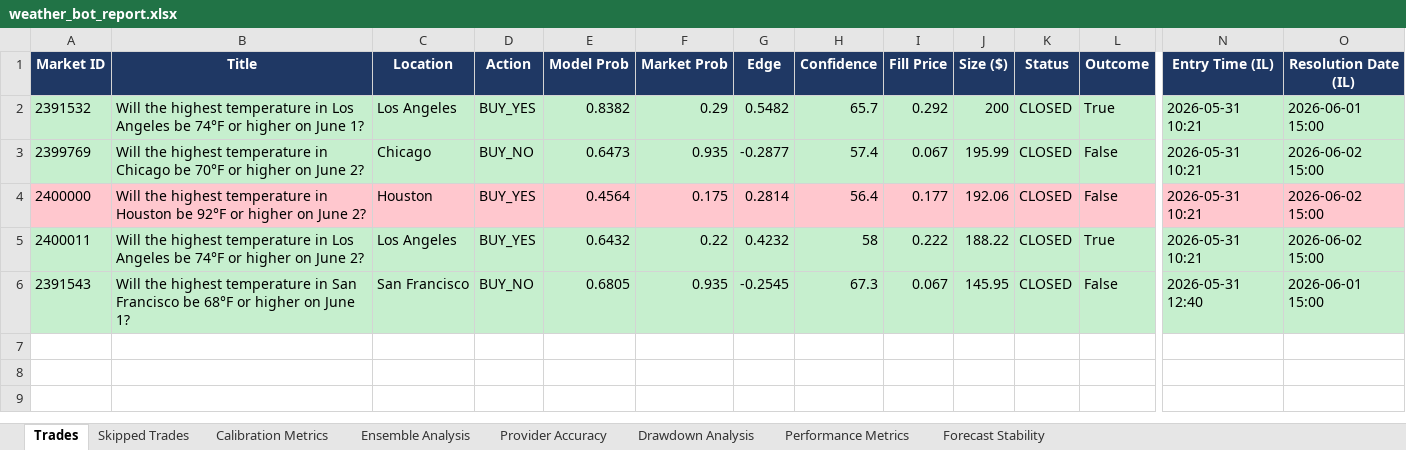
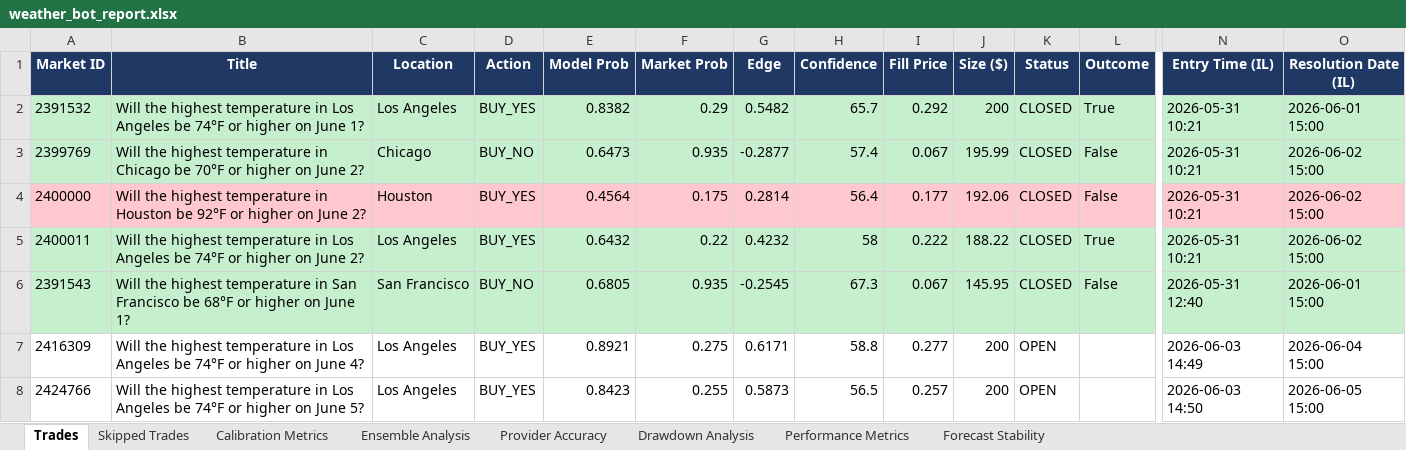
Before and after one commit to shusteron/polyBotWeather, an Excel workbook: exports/weather_bot_report.xlsx, sheet Trades, drawn as a sheet; only a part is shown, gaps mark what is left out; values as stored, in another font and other column widths than the file's, no borders; rows hold the shown columns only; the diff names each change by its address in the sheet, - before the commit and + after, or states it on an @@ line.

```diff
--- a/exports/weather_bot_report.xlsx (sheet Trades)
+++ b/exports/weather_bot_report.xlsx (sheet Trades)
+row 7: 2416309 | Will the highest temperature in Los Angeles be 74°F or higher on June 4? | Los Angeles | BUY_YES | 0.8921 | 0.275 | 0.6171 | 58.8 | 0.277 | 200 | OPEN |  | 2026-06-03 14:49 | 2026-06-04 15:00
+row 8: 2424766 | Will the highest temperature in Los Angeles be 74°F or higher on June 5? | Los Angeles | BUY_YES | 0.8423 | 0.255 | 0.5873 | 56.5 | 0.257 | 200 | OPEN |  | 2026-06-03 14:50 | 2026-06-05 15:00
```
Also changed, not shown: sheet Calibration Metrics, sheet Forecast Stability, sheet Ensemble Analysis, sheet Provider Accuracy, sheet Performance Metrics, 4 other files.
